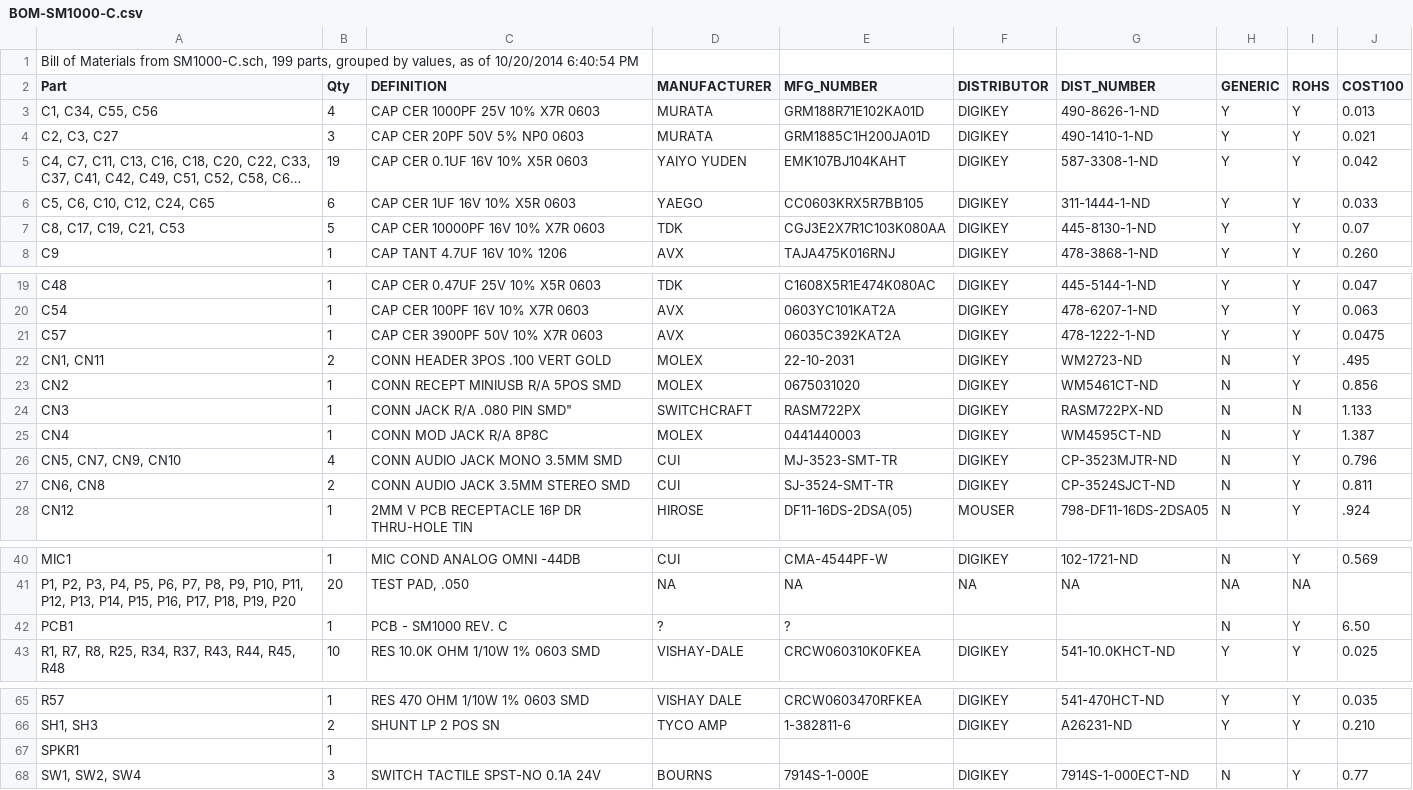
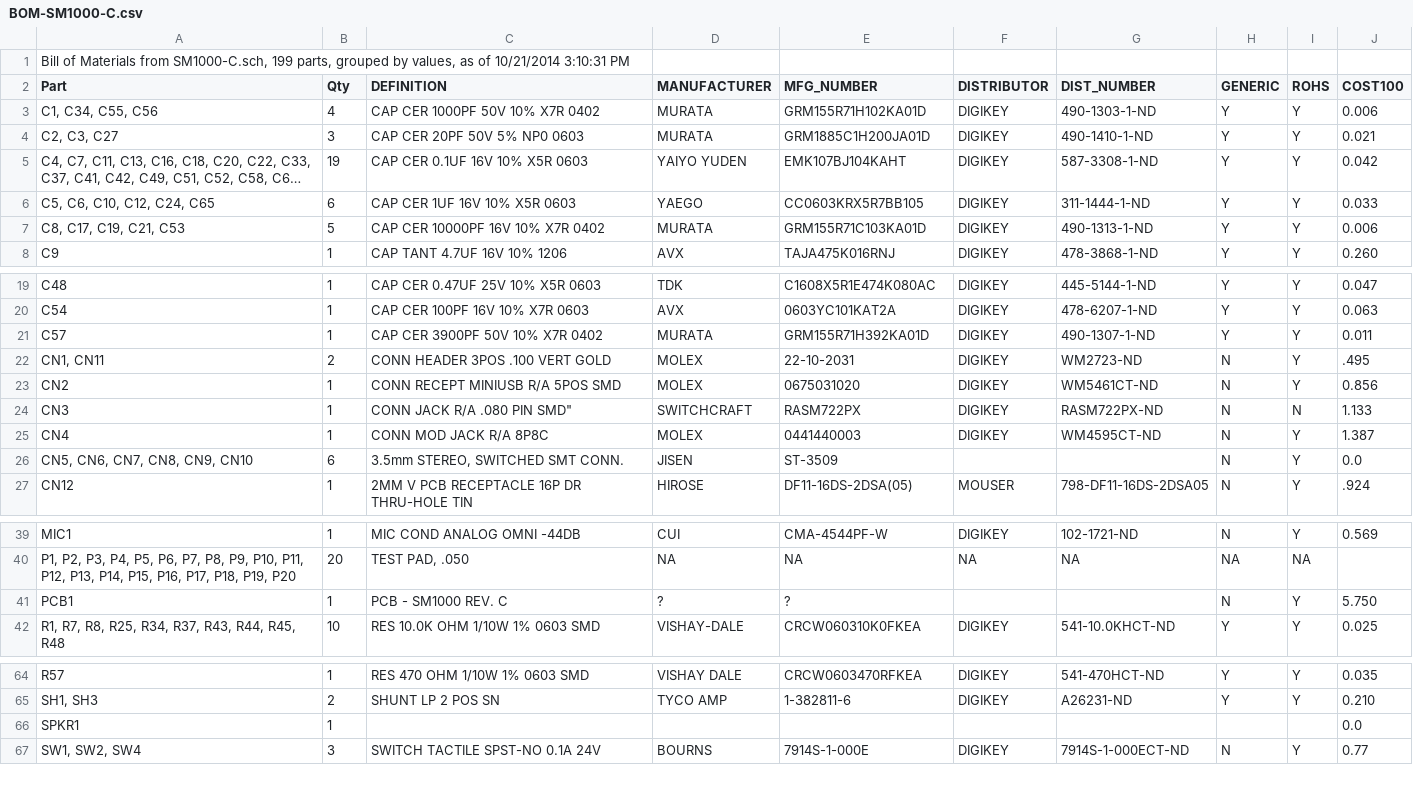
Before and after one commit to svn2github/Freetel, a CSV file: smartmic/SM1000-C/BOM-SM1000-C.csv, drawn as a sheet; only a part is shown, gaps mark what is left out; long unchanged cells end in ….

Commit message:
Update Schemaatic, PCB & BOM to reflect change to 0402 package, Change 3.5mm conns to ST-3509 type RGB
git-svn-id: https://svn.code.sourceforge.net/p/freetel/code@1904 01035d8c-6547-0410-b346-abe4f91aad63

```diff
--- a/smartmic/SM1000-C/BOM-SM1000-C.csv
+++ b/smartmic/SM1000-C/BOM-SM1000-C.csv
@@ -1,4 +1,4 @@
-"Bill of Materials from SM1000-C.sch, 199 parts, grouped by values, as of 10/20/2014 6:40:54 PM"
+"Bill of Materials from SM1000-C.sch, 199 parts, grouped by values, as of 10/21/2014 3:10:31 PM"
 "Part","Qty","DEFINITION","MANUFACTURER","MFG_NUMBER","DISTRIBUTOR","DIST_NUMBER","GENERIC","ROHS","COST100",
-"C1, C34, C55, C56","4","CAP CER 1000PF 25V 10% X7R 0603","MURATA","GRM188R71E102KA01D","DIGIKEY","490-8626-1-ND","Y","Y","0.013"
+"C1, C34, C55, C56","4","CAP CER 1000PF 50V 10% X7R 0402","MURATA","GRM155R71H102KA01D","DIGIKEY","490-1303-1-ND","Y","Y","0.006"
 "C2, C3, C27","3","CAP CER 20PF 50V 5% NP0 0603","MURATA","GRM1885C1H200JA01D","DIGIKEY","490-1410-1-ND","Y","Y","0.021"
@@ -6,3 +6,3 @@
 "C5, C6, C10, C12, C24, C65","6","CAP CER 1UF 16V 10% X5R 0603","YAEGO","CC0603KRX5R7BB105","DIGIKEY","311-1444-1-ND","Y","Y","0.033"
-"C8, C17, C19, C21, C53","5","CAP CER 10000PF 16V 10% X7R 0603","TDK","CGJ3E2X7R1C103K080AA","DIGIKEY","445-8130-1-ND","Y","Y","0.07"
+"C8, C17, C19, C21, C53","5","CAP CER 10000PF 16V 10% X7R 0402","MURATA","GRM155R71C103KA01D","DIGIKEY","490-1313-1-ND","Y","Y","0.006"
 "C9","1","CAP TANT 4.7UF 16V 10% 1206","AVX","TAJA475K016RNJ","DIGIKEY","478-3868-1-ND","Y","Y","0.260"
@@ -20,3 +20,3 @@
 "C54","1","CAP CER 100PF 16V 10% X7R 0603","AVX","0603YC101KAT2A","DIGIKEY","478-6207-1-ND","Y","Y","0.063"
-"C57","1","CAP CER 3900PF 50V 10% X7R 0603","AVX","06035C392KAT2A","DIGIKEY","478-1222-1-ND","Y","Y","0.0475"
+"C57","1","CAP CER 3900PF 50V 10% X7R 0402","MURATA","GRM155R71H392KA01D","DIGIKEY","490-1307-1-ND","Y","Y","0.011"
 "CN1, CN11","2","CONN HEADER 3POS .100 VERT GOLD","MOLEX","22-10-2031","DIGIKEY","WM2723-ND","N","Y",".495"
@@ -25,4 +25,3 @@
 "CN4","1","CONN MOD JACK R/A 8P8C","MOLEX","0441440003","DIGIKEY","WM4595CT-ND","N","Y","1.387"
-"CN5, CN7, CN9, CN10","4","CONN AUDIO JACK MONO 3.5MM SMD","CUI","MJ-3523-SMT-TR","DIGIKEY","CP-3523MJTR-ND","N","Y","0.796"
-"CN6, CN8","2","CONN AUDIO JACK 3.5MM STEREO SMD","CUI","SJ-3524-SMT-TR","DIGIKEY","CP-3524SJCT-ND","N","Y","0.811"
+"CN5, CN6, CN7, CN8, CN9, CN10","6","3.5mm STEREO, SWITCHED SMT CONN.","JISEN","ST-3509"," "," ","N","Y","0.0"
 "CN12","1","2MM V PCB RECEPTACLE 16P DR THRU-HOLE TIN","HIROSE","DF11-16DS-2DSA(05)","MOUSER","798-DF11-16DS-2DSA05","N","Y",".924"
@@ -41,3 +40,3 @@
 "P1, P2, P3, P4, P5, P6, P7, P8, P9, P10, P11, P12, P13, P14, P15, P16, P17, P18, P19, P20","20","TEST PAD, .050","NA","NA","NA","NA","NA","NA"," "
-"PCB1","1","PCB - SM1000 REV. C","?","?"," "," ","N","Y","6.50"
+"PCB1","1","PCB - SM1000 REV. C","?","?"," "," ","N","Y","5.750"
 "R1, R7, R8, R25, R34, R37, R43, R44, R45, R48","10","RES 10.0K OHM 1/10W 1% 0603 SMD","VISHAY-DALE","CRCW060310K0FKEA","DIGIKEY","541-10.0KHCT-ND","Y","Y","0.025"
@@ -66,3 +65,3 @@
 "SH1, SH3","2","SHUNT LP 2 POS SN","TYCO AMP","1-382811-6","DIGIKEY","A26231-ND","Y","Y","0.210"
-"SPKR1","1"," "," "," "," "," "," "," "," "
+"SPKR1","1"," "," "," "," "," "," "," ","0.0"
 "SW1, SW2, SW4","3","SWITCH TACTILE SPST-NO 0.1A 24V","BOURNS","7914S-1-000E","DIGIKEY","7914S-1-000ECT-ND","N","Y","0.77"
```
Also changed, not shown: 5 other files.
